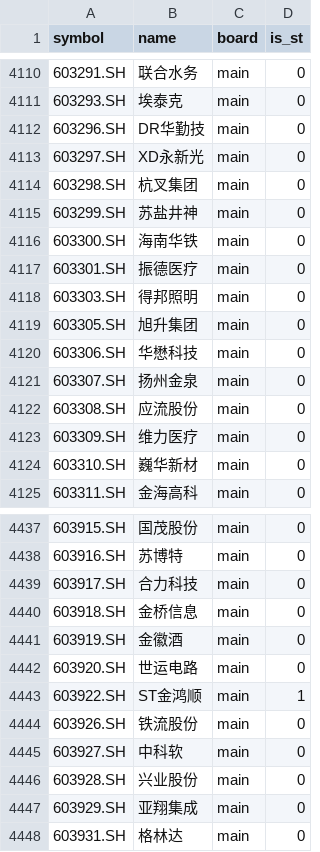
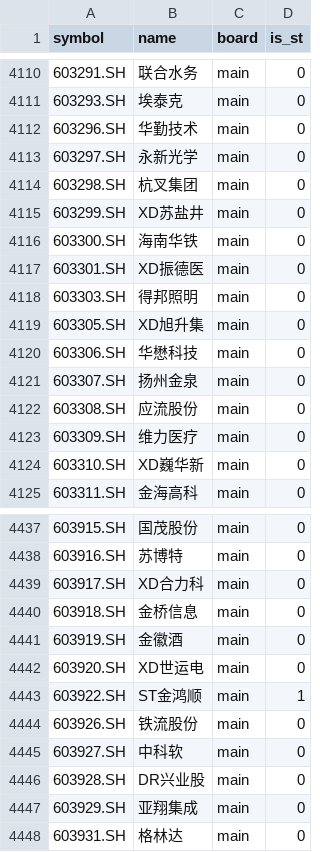
Before and after one commit to Zys97kobe/Quantization, a CSV file: config/stock_pool.csv, drawn as a sheet; only a part is shown, gaps mark what is left out; the diff covers the shown part only.

```diff
--- a/config/stock_pool.csv
+++ b/config/stock_pool.csv
@@ -4111,10 +4111,10 @@ symbol,name,board,is_st
 603293.SH,埃泰克,main,0
-603296.SH,DR华勤技,main,0
-603297.SH,XD永新光,main,0
+603296.SH,华勤技术,main,0
+603297.SH,永新光学,main,0
 603298.SH,杭叉集团,main,0
-603299.SH,苏盐井神,main,0
+603299.SH,XD苏盐井,main,0
 603300.SH,海南华铁,main,0
-603301.SH,振德医疗,main,0
+603301.SH,XD振德医,main,0
 603303.SH,得邦照明,main,0
-603305.SH,旭升集团,main,0
+603305.SH,XD旭升集,main,0
 603306.SH,华懋科技,main,0
@@ -4123,3 +4123,3 @@ symbol,name,board,is_st
 603309.SH,维力医疗,main,0
-603310.SH,巍华新材,main,0
+603310.SH,XD巍华新,main,0
 603311.SH,金海高科,main,0
@@ -4438,6 +4438,6 @@ symbol,name,board,is_st
 603916.SH,苏博特,main,0
-603917.SH,合力科技,main,0
+603917.SH,XD合力科,main,0
 603918.SH,金桥信息,main,0
 603919.SH,金徽酒,main,0
-603920.SH,世运电路,main,0
+603920.SH,XD世运电,main,0
 603922.SH,ST金鸿顺,main,1
@@ -4445,3 +4445,3 @@ symbol,name,board,is_st
 603927.SH,中科软,main,0
-603928.SH,兴业股份,main,0
+603928.SH,DR兴业股,main,0
 603929.SH,亚翔集成,main,0
```
Also changed, not shown: 134 edited cells elsewhere in this file, config/minute_stock_pool.csv, 19 other files.
